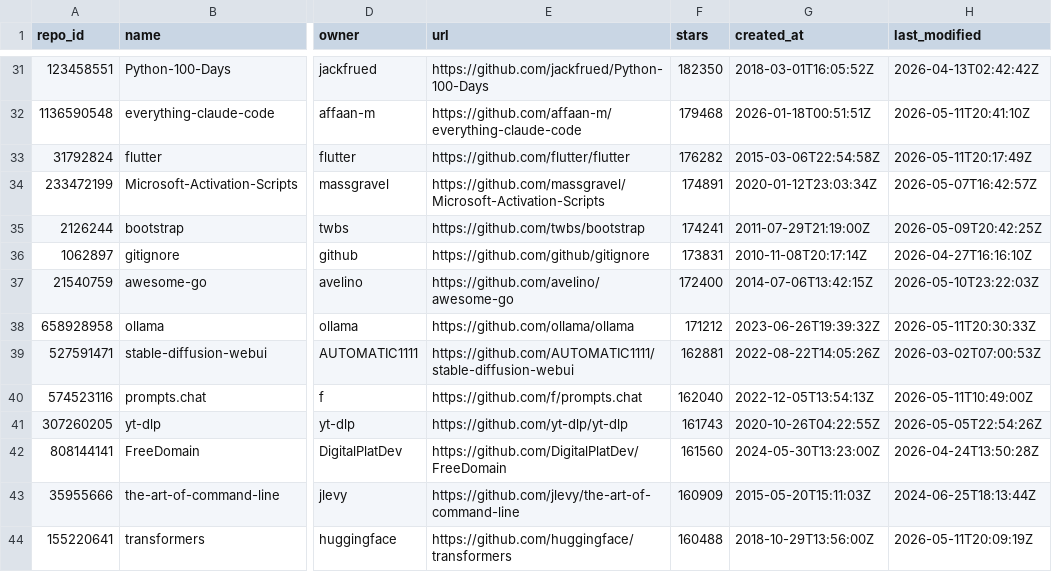
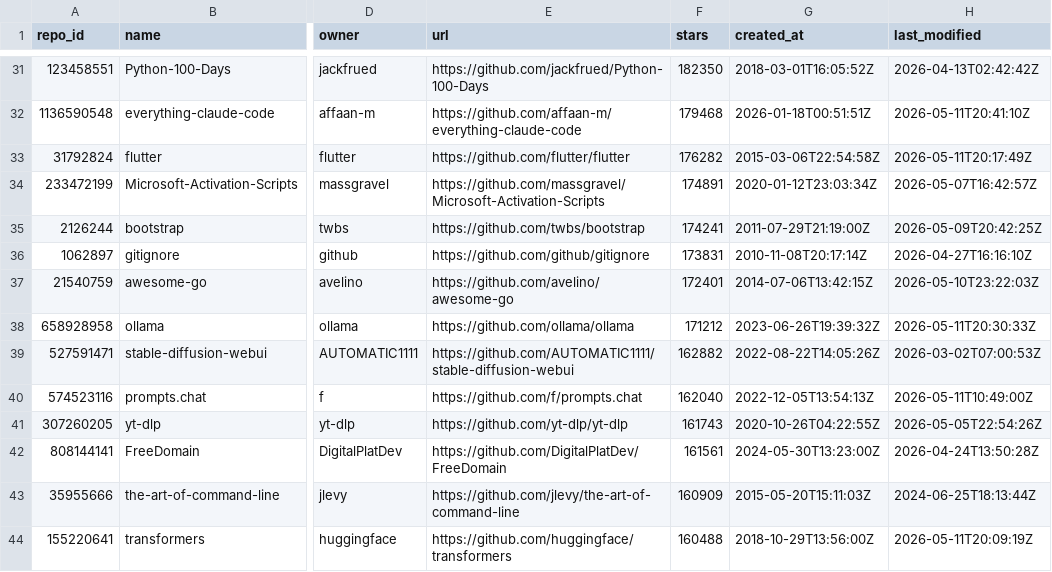
Before and after one commit to moogeedoo82/git-up, a CSV file: public_repo/data/repositories.csv, drawn as a sheet; only a part is shown, gaps mark what is left out; the diff covers the shown part only; the diff names each change by its address in the sheet, - before the commit and + after, or states it on an @@ line.

```diff
--- a/public_repo/data/repositories.csv
+++ b/public_repo/data/repositories.csv
-F37 (stars): 172400
+F37 (stars): 172401
-F39 (stars): 162881
+F39 (stars): 162882
-F42 (stars): 161560
+F42 (stars): 161561
```
Also changed, not shown: 1 added row, 1 removed row and 49 edited cells elsewhere in this file, public_repo/data/repo_history.csv, 3 other files.
